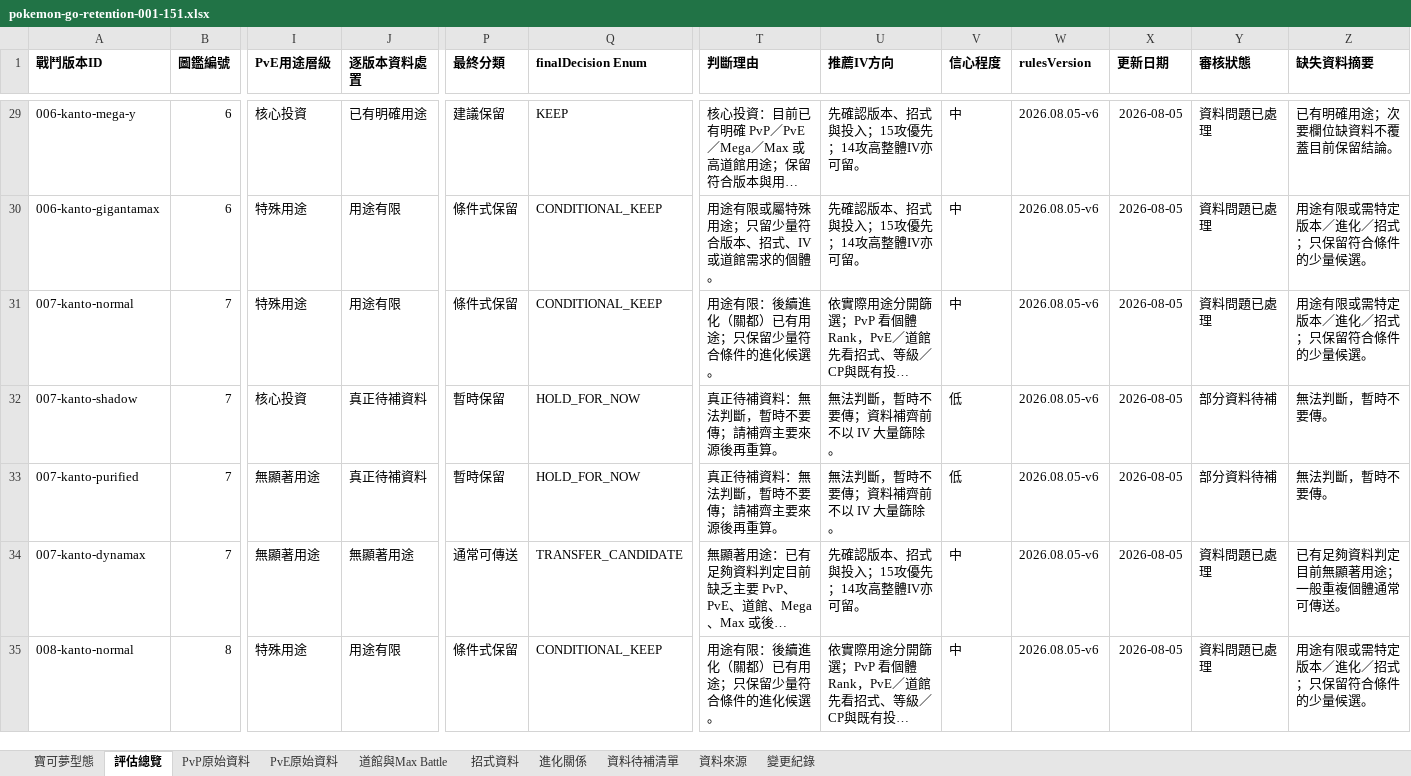
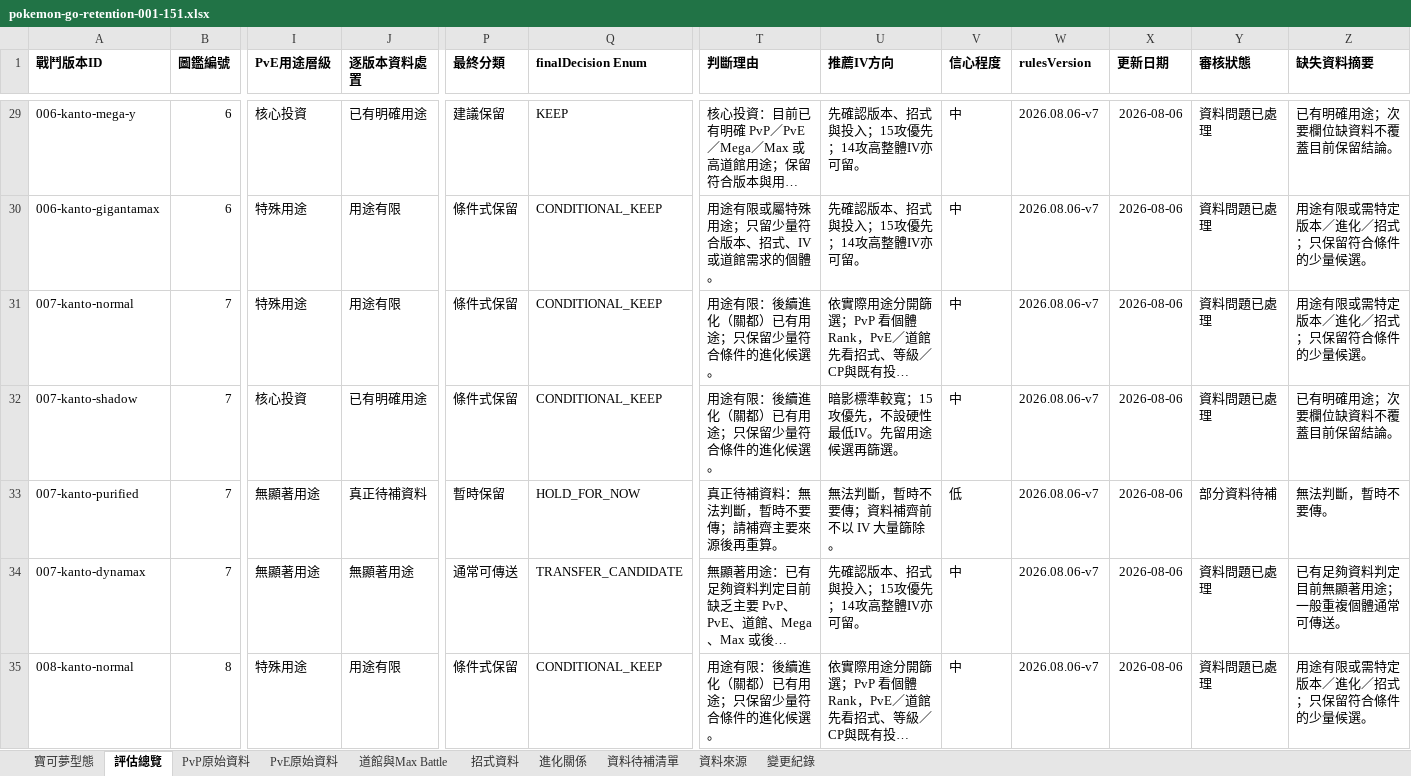
Before and after one commit to XiangWang2000/pokemon-go-retention-guide, an Excel workbook: public/exports/pokemon-go-retention-001-151.xlsx, sheet 評估總覽, drawn as a sheet; only a part is shown, gaps mark what is left out; long unchanged cells end in …; values as stored, in another font and other column widths than the file's, no borders; the diff covers the shown part only; the diff names each change by its address in the sheet, - before the commit and + after, or states it on an @@ line.

```diff
--- a/public/exports/pokemon-go-retention-001-151.xlsx (sheet 評估總覽)
+++ b/public/exports/pokemon-go-retention-001-151.xlsx (sheet 評估總覽)
-W29:W35 (rulesVersion): 2026.08.05-v6
+W29:W35 (rulesVersion): 2026.08.06-v7
-X29:X35 (更新日期): 2026-08-05
+X29:X35 (更新日期): 2026-08-06
-J32 (逐版本資料處置): 真正待補資料
+J32 (逐版本資料處置): 已有明確用途
-P32 (最終分類): 暫時保留
+P32 (最終分類): 條件式保留
-Q32 (finalDecision Enum): HOLD_FOR_NOW
+Q32 (finalDecision Enum): CONDITIONAL_KEEP
-T32 (判斷理由): 真正待補資料：無法判斷，暫時不要傳；請補齊主要來源後再重算。
+T32 (判斷理由): 用途有限：後續進化（關都）已有用途；只保留少量符合條件的進化候選。
-U32 (推薦IV方向): 無法判斷，暫時不要傳；資料補齊前不以 IV 大量篩除。
+U32 (推薦IV方向): 暗影標準較寬；15攻優先，不設硬性最低IV。先留用途候選再篩選。
-V32 (信心程度): 低
+V32 (信心程度): 中
-Y32 (審核狀態): 部分資料待補
+Y32 (審核狀態): 資料問題已處理
-Z32 (缺失資料摘要): 無法判斷，暫時不要傳。
+Z32 (缺失資料摘要): 已有明確用途；次要欄位缺資料不覆蓋目前保留結論。
```
Also changed, not shown: 1560 edited cells elsewhere in this sheet, sheet 資料待補清單, sheet 變更紀錄, 49 other files.
